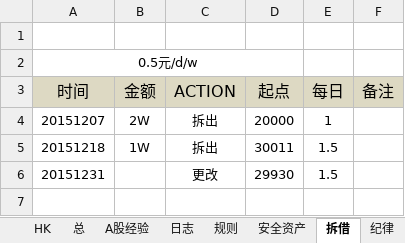
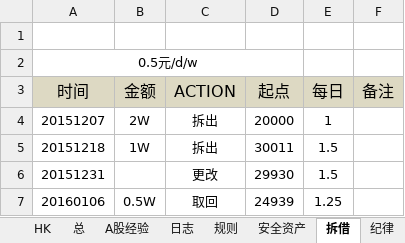
Before and after one commit to randliu/tractionrec, an Excel workbook: 记录.xlsx, sheet 拆借, drawn as a sheet; values as stored, in another font and other column widths than the file's, no borders; the diff names each change by its address in the sheet, - before the commit and + after, or states it on an @@ line.

```diff
--- a/记录.xlsx (sheet 拆借)
+++ b/记录.xlsx (sheet 拆借)
+row 7: 20160106 | 0.5W | 取回 | 24939 | 1.25
```
Also changed, not shown: sheet A.
